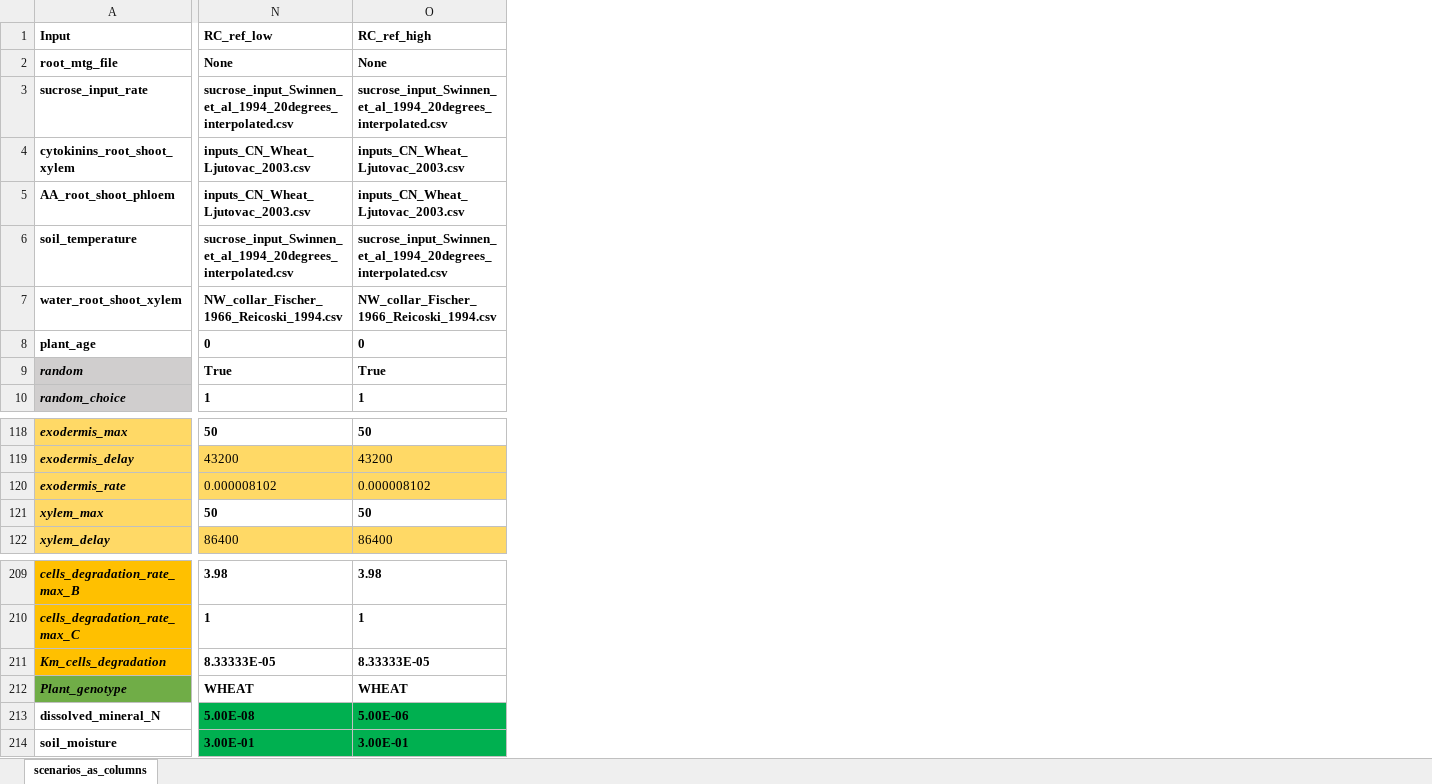
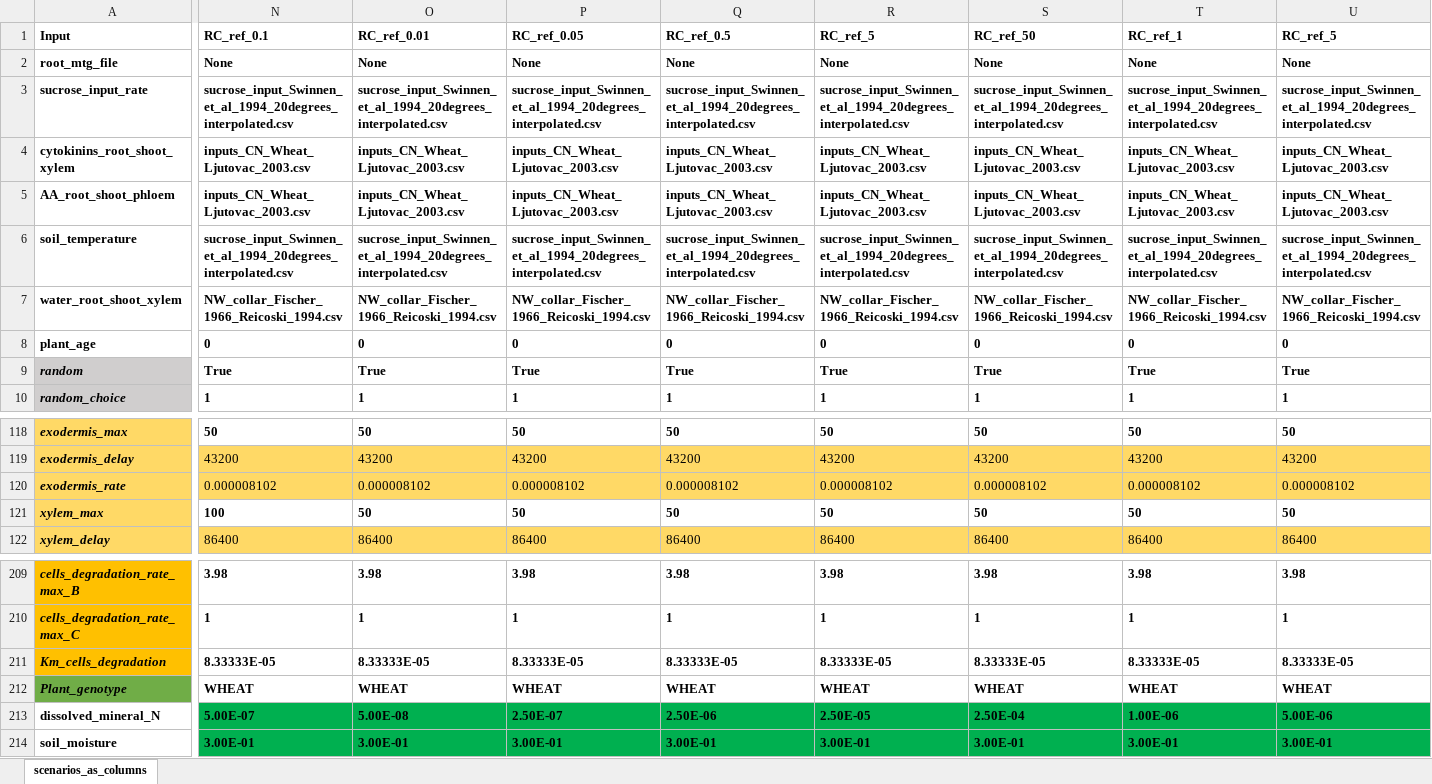
Before and after one commit to GeraultTr/Root_BRIDGES, an Excel workbook: simulations/inputs/Scenarios_24_11_10.xlsx, sheet scenarios_as_columns, drawn as a sheet; only a part is shown, gaps mark what is left out; values as stored, in another font and other column widths than the file's, no borders; conditional formats not drawn; the diff names each change by its address in the sheet, - before the commit and + after, or states it on an @@ line.

```diff
--- a/simulations/inputs/Scenarios_24_11_10.xlsx (sheet scenarios_as_columns)
+++ b/simulations/inputs/Scenarios_24_11_10.xlsx (sheet scenarios_as_columns)
+column P (RC_ref_0.05), rows 2-10: None | sucrose_input_Swinnen_et_al_1994_20degrees_interpolated.csv | inputs_CN_Wheat_Ljutovac_2003.csv | inputs_CN_Wheat_Ljutovac_2003.csv | sucrose_input_Swinnen_et_al_1994_20degrees_interpolated.csv | NW_collar_Fischer_1966_Reicoski_1994.csv | 0 | True | 1; rows 118-122: 50 | 43200 | 0.000008102 | 50 | 86400; rows 209-214: 3.98 | 1 | 8.33333E-05 | WHEAT | 2.50E-07 | 3.00E-01
+column Q (RC_ref_0.5), rows 2-10: None | sucrose_input_Swinnen_et_al_1994_20degrees_interpolated.csv | inputs_CN_Wheat_Ljutovac_2003.csv | inputs_CN_Wheat_Ljutovac_2003.csv | sucrose_input_Swinnen_et_al_1994_20degrees_interpolated.csv | NW_collar_Fischer_1966_Reicoski_1994.csv | 0 | True | 1; rows 118-122: 50 | 43200 | 0.000008102 | 50 | 86400; rows 209-214: 3.98 | 1 | 8.33333E-05 | WHEAT | 2.50E-06 | 3.00E-01
+column R (RC_ref_5), rows 2-10: None | sucrose_input_Swinnen_et_al_1994_20degrees_interpolated.csv | inputs_CN_Wheat_Ljutovac_2003.csv | inputs_CN_Wheat_Ljutovac_2003.csv | sucrose_input_Swinnen_et_al_1994_20degrees_interpolated.csv | NW_collar_Fischer_1966_Reicoski_1994.csv | 0 | True | 1; rows 118-122: 50 | 43200 | 0.000008102 | 50 | 86400; rows 209-214: 3.98 | 1 | 8.33333E-05 | WHEAT | 2.50E-05 | 3.00E-01
+column S (RC_ref_50), rows 2-10: None | sucrose_input_Swinnen_et_al_1994_20degrees_interpolated.csv | inputs_CN_Wheat_Ljutovac_2003.csv | inputs_CN_Wheat_Ljutovac_2003.csv | sucrose_input_Swinnen_et_al_1994_20degrees_interpolated.csv | NW_collar_Fischer_1966_Reicoski_1994.csv | 0 | True | 1; rows 118-122: 50 | 43200 | 0.000008102 | 50 | 86400; rows 209-214: 3.98 | 1 | 8.33333E-05 | WHEAT | 2.50E-04 | 3.00E-01
+column T (RC_ref_1), rows 2-10: None | sucrose_input_Swinnen_et_al_1994_20degrees_interpolated.csv | inputs_CN_Wheat_Ljutovac_2003.csv | inputs_CN_Wheat_Ljutovac_2003.csv | sucrose_input_Swinnen_et_al_1994_20degrees_interpolated.csv | NW_collar_Fischer_1966_Reicoski_1994.csv | 0 | True | 1; rows 118-122: 50 | 43200 | 0.000008102 | 50 | 86400; rows 209-214: 3.98 | 1 | 8.33333E-05 | WHEAT | 1.00E-06 | 3.00E-01
+column U (RC_ref_5), rows 2-10: None | sucrose_input_Swinnen_et_al_1994_20degrees_interpolated.csv | inputs_CN_Wheat_Ljutovac_2003.csv | inputs_CN_Wheat_Ljutovac_2003.csv | sucrose_input_Swinnen_et_al_1994_20degrees_interpolated.csv | NW_collar_Fischer_1966_Reicoski_1994.csv | 0 | True | 1; rows 118-122: 50 | 43200 | 0.000008102 | 50 | 86400; rows 209-214: 3.98 | 1 | 8.33333E-05 | WHEAT | 5.00E-06 | 3.00E-01
-N1: RC_ref_low
+N1: RC_ref_0.1
-O1: RC_ref_high
+O1: RC_ref_0.01
-N121 (RC_ref_0.1): 50
+N121 (RC_ref_0.1): 100
-N213 (RC_ref_0.1): 5.00E-08
+N213 (RC_ref_0.1): 5.00E-07
-O213 (RC_ref_0.01): 5.00E-06
+O213 (RC_ref_0.01): 5.00E-08
```
Also changed, not shown: formulas that keep their value, 3 other files.
